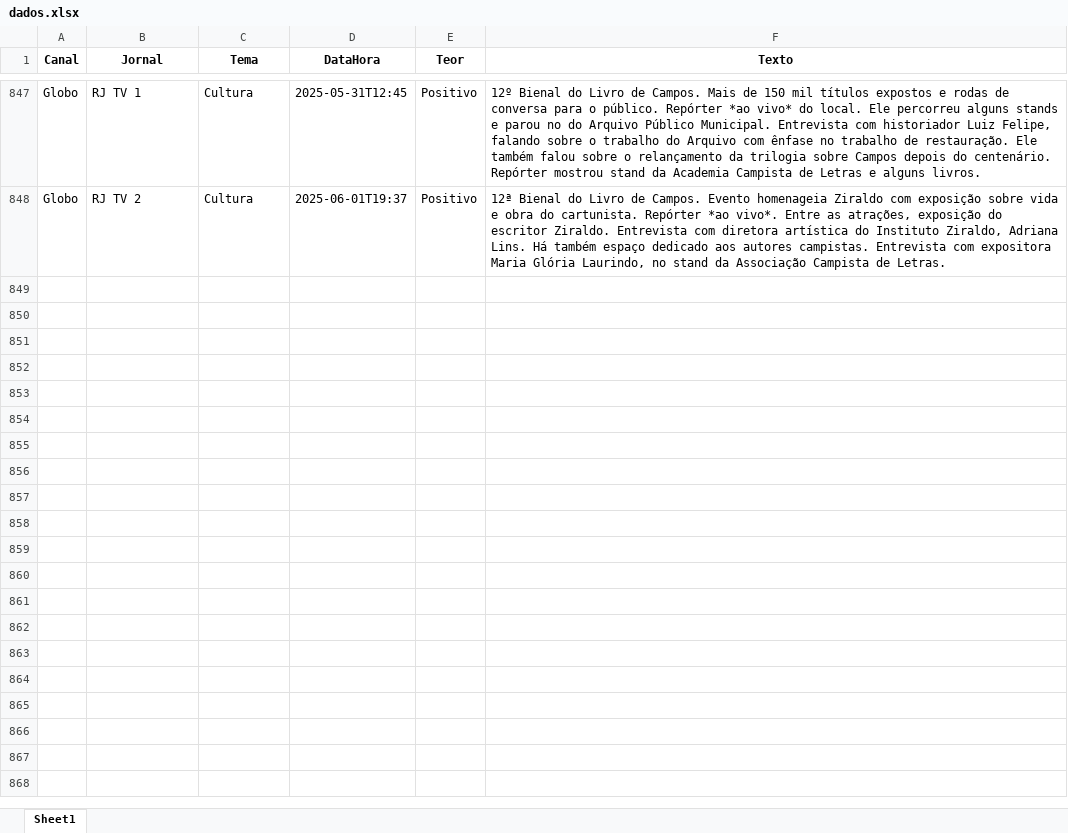
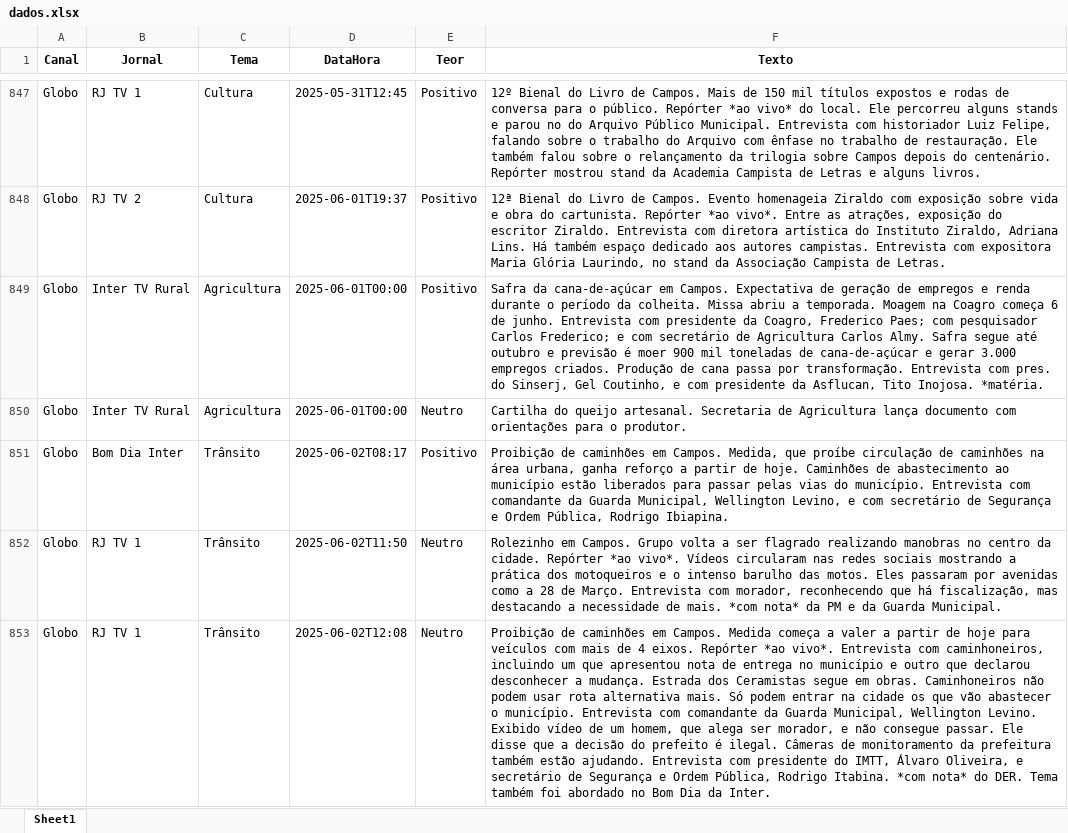
Before and after one commit to Marocosz/webdashtv, an Excel workbook: dados.xlsx, sheet Sheet1, drawn as a sheet; only a part is shown, gaps mark what is left out; values as stored, in another font and other column widths than the file's, no borders; the diff covers the shown part only; the diff names each change by its address in the sheet, - before the commit and + after, or states it on an @@ line.

Commit message:
Atualização automática: 2025-06-03T03:00:04.755454

```diff
--- a/dados.xlsx (sheet Sheet1)
+++ b/dados.xlsx (sheet Sheet1)
+row 849: Globo | Inter TV Rural | Agricultura | 2025-06-01T00:00 | Positivo | Safra da cana-de-açúcar em Campos. Expectativa de geração de empregos e renda durante o período da colheita. Missa abriu a temporada. Moagem na Coagro começa 6 de junho. Entrevista com presidente da Coagro, Frederico Paes; com pesquisador Carlos Frederico; e com secretário de Agricultura Carlos Almy. Safra segue até outubro e previsão é moer 900 mil toneladas de cana-de-açúcar e gerar 3.000 empregos criados. Produção de cana passa por transformação. Entrevista com pres. do Sinserj, Gel Coutinho, e com presidente da Asflucan, Tito Inojosa. *matéria.
+row 850: Globo | Inter TV Rural | Agricultura | 2025-06-01T00:00 | Neutro | Cartilha do queijo artesanal. Secretaria de Agricultura lança documento com orientações para o produtor.
+row 851: Globo | Bom Dia Inter | Trânsito | 2025-06-02T08:17 | Positivo | Proibição de caminhões em Campos. Medida, que proíbe circulação de caminhões na área urbana, ganha reforço a partir de hoje. Caminhões de abastecimento ao município estão liberados para passar pelas vias do município. Entrevista com comandante da Guarda Municipal, Wellington Levino, e com secretário de Segurança e Ordem Pública, Rodrigo Ibiapina.
+row 852: Globo | RJ TV 1 | Trânsito | 2025-06-02T11:50 | Neutro | Rolezinho em Campos. Grupo volta a ser flagrado realizando manobras no centro da cidade. Repórter *ao vivo*. Vídeos circularam nas redes sociais mostrando a prática dos motoqueiros e o intenso barulho das motos. Eles passaram por avenidas como a 28 de Março. Entrevista com morador, reconhecendo que há fiscalização, mas destacando a necessidade de mais. *com nota* da PM e da Guarda Municipal.
+row 853: Globo | RJ TV 1 | Trânsito | 2025-06-02T12:08 | Neutro | Proibição de caminhões em Campos. Medida começa a valer a partir de hoje para veículos com mais de 4 eixos. Repórter *ao vivo*. Entrevista com caminhoneiros, incluindo um que apresentou nota de entrega no município e outro que declarou desconhecer a mudança. Estrada dos Ceramistas segue em obras. Caminhoneiros não podem usar rota alternativa mais. Só podem entrar na cidade os que vão abastecer o município. Entrevista com comandante da Guarda Municipal, Wellington Levino. Exibido vídeo de um homem, que alega ser morador, e não consegue passar. Ele disse que a decisão do prefeito é ilegal. Câmeras de monitoramento da prefeitura também estão ajudando. Entrevista com presidente do IMTT, Álvaro Oliveira, e secretário de Segurança e Ordem Pública, Rodrigo Itabina. *com nota* do DER. Tema também foi abordado no Bom Dia da Inter.
```
Also changed, not shown: 23 added rows elsewhere in this sheet.
